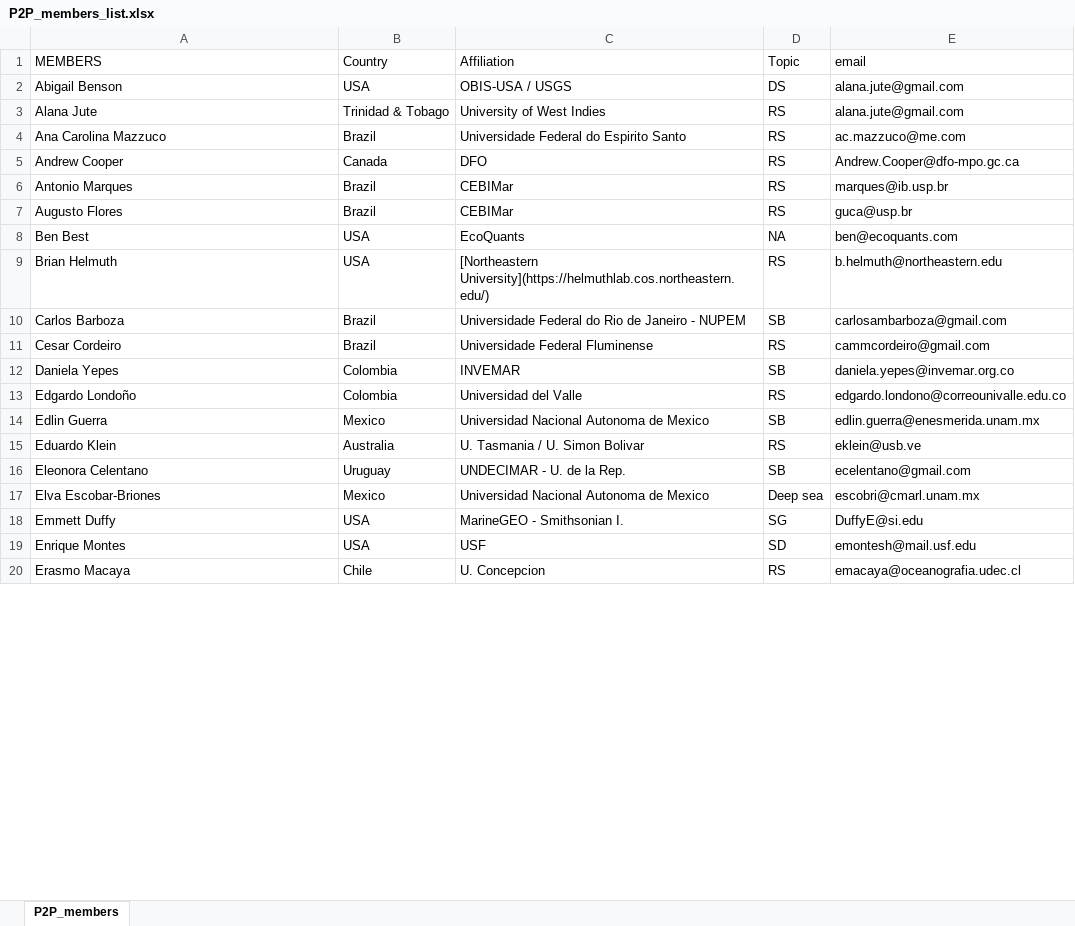
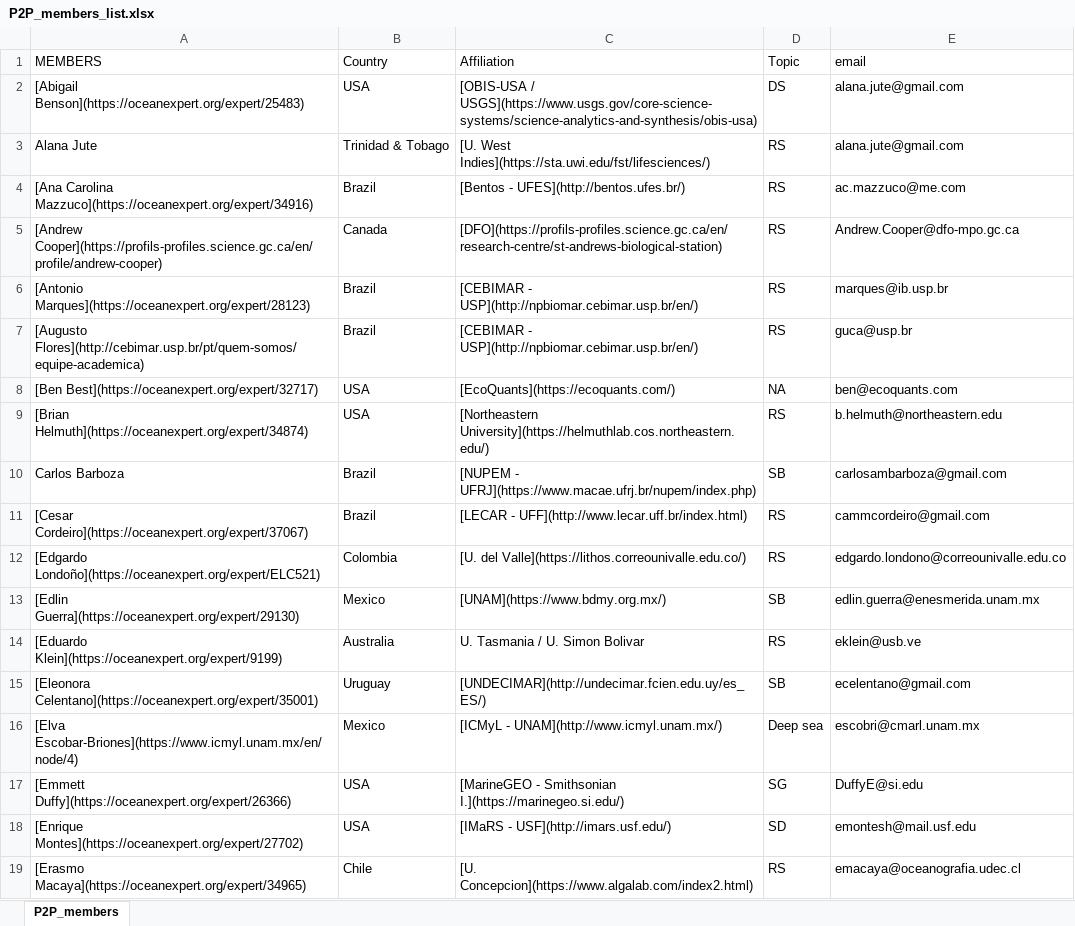
Before and after one commit to marinebon/p2p, an Excel workbook: data/P2P_members_list.xlsx, sheet P2P_members, drawn as a sheet; only a part is shown; values as stored, in another font and other column widths than the file's, no borders; removed rows and columns are numbered as before the commit, all else as after; the diff covers the shown part only; the diff names each change by its address in the sheet, - before the commit and + after, or states it on an @@ line.

```diff
--- a/data/P2P_members_list.xlsx (sheet P2P_members)
+++ b/data/P2P_members_list.xlsx (sheet P2P_members)
-A2 (MEMBERS): Abigail Benson
+A2 (MEMBERS): [Abigail Benson](https://oceanexpert.org/expert/25483)
-C2 (Affiliation): OBIS-USA / USGS
+C2 (Affiliation): [OBIS-USA / USGS](https://www.usgs.gov/core-science-systems/science-analytics-and-synthesis/obis-usa)
-C3 (Affiliation): University of West Indies
+C3 (Affiliation): [U. West Indies](https://sta.uwi.edu/fst/lifesciences/)
-A4 (MEMBERS): Ana Carolina Mazzuco
+A4 (MEMBERS): [Ana Carolina Mazzuco](https://oceanexpert.org/expert/34916)
-C4 (Affiliation): Universidade Federal do Espirito Santo
+C4 (Affiliation): [Bentos - UFES](http://bentos.ufes.br/)
-A5 (MEMBERS): Andrew Cooper
+A5 (MEMBERS): [Andrew Cooper](https://profils-profiles.science.gc.ca/en/profile/andrew-cooper)
-C5 (Affiliation): DFO
+C5 (Affiliation): [DFO](https://profils-profiles.science.gc.ca/en/research-centre/st-andrews-biological-station)
-A6 (MEMBERS): Antonio Marques
+A6 (MEMBERS): [Antonio Marques](https://oceanexpert.org/expert/28123)
-C6:C7 (Affiliation): CEBIMar
+C6:C7 (Affiliation): [CEBIMAR - USP](http://npbiomar.cebimar.usp.br/en/)
-A7 (MEMBERS): Augusto Flores
+A7 (MEMBERS): [Augusto Flores](http://cebimar.usp.br/pt/quem-somos/equipe-academica)
-A8 (MEMBERS): Ben Best
+A8 (MEMBERS): [Ben Best](https://oceanexpert.org/expert/32717)
-C8 (Affiliation): EcoQuants
+C8 (Affiliation): [EcoQuants](https://ecoquants.com/)
-A9 (MEMBERS): Brian Helmuth
+A9 (MEMBERS): [Brian Helmuth](https://oceanexpert.org/expert/34874)
-C10 (Affiliation): Universidade Federal do Rio de Janeiro - NUPEM
+C10 (Affiliation): [NUPEM - UFRJ](https://www.macae.ufrj.br/nupem/index.php)
-A11 (MEMBERS): Cesar Cordeiro
+A11 (MEMBERS): [Cesar Cordeiro](https://oceanexpert.org/expert/37067)
-C11 (Affiliation): Universidade Federal Fluminense
+C11 (Affiliation): [LECAR - UFF](http://www.lecar.uff.br/index.html)
-row 12: Daniela Yepes | Colombia | INVEMAR | SB | daniela.yepes@invemar.org.co
-A12 (MEMBERS): Edgardo Londoño
+A12 (MEMBERS): [Edgardo Londoño](https://oceanexpert.org/expert/ELC521)
-C12 (Affiliation): Universidad del Valle
+C12 (Affiliation): [U. del Valle](https://lithos.correounivalle.edu.co/)
-A13 (MEMBERS): Edlin Guerra
+A13 (MEMBERS): [Edlin Guerra](https://oceanexpert.org/expert/29130)
-C13 (Affiliation): Universidad Nacional Autonoma de Mexico
+C13 (Affiliation): [UNAM](https://www.bdmy.org.mx/)
-A14 (MEMBERS): Eduardo Klein
+A14 (MEMBERS): [Eduardo Klein](https://oceanexpert.org/expert/9199)
-A15 (MEMBERS): Eleonora Celentano
+A15 (MEMBERS): [Eleonora Celentano](https://oceanexpert.org/expert/35001)
-C15 (Affiliation): UNDECIMAR - U. de la Rep.
+C15 (Affiliation): [UNDECIMAR](http://undecimar.fcien.edu.uy/es_ES/)
-A16 (MEMBERS): Elva Escobar-Briones
+A16 (MEMBERS): [Elva Escobar-Briones](https://www.icmyl.unam.mx/en/node/4)
-C16 (Affiliation): Universidad Nacional Autonoma de Mexico
+C16 (Affiliation): [ICMyL - UNAM](http://www.icmyl.unam.mx/)
-A17 (MEMBERS): Emmett Duffy
+A17 (MEMBERS): [Emmett Duffy](https://oceanexpert.org/expert/26366)
-C17 (Affiliation): MarineGEO - Smithsonian I.
+C17 (Affiliation): [MarineGEO - Smithsonian I.](https://marinegeo.si.edu/)
-A18 (MEMBERS): Enrique Montes
+A18 (MEMBERS): [Enrique Montes](https://oceanexpert.org/expert/27702)
-C18 (Affiliation): USF
+C18 (Affiliation): [IMaRS - USF](http://imars.usf.edu/)
-A19 (MEMBERS): Erasmo Macaya
+A19 (MEMBERS): [Erasmo Macaya](https://oceanexpert.org/expert/34965)
-C19 (Affiliation): U. Concepcion
+C19 (Affiliation): [U. Concepcion](https://www.algalab.com/index2.html)
```
Also changed, not shown: 1 added row, 1 removed row and 35 edited cells elsewhere in this sheet, 9 other files.
